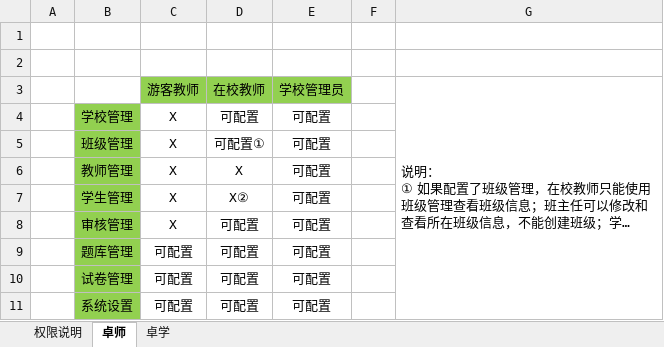
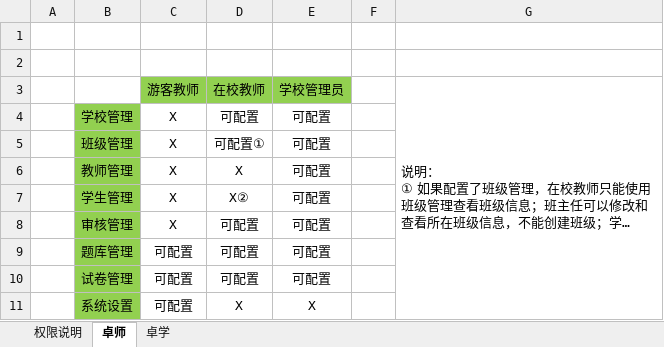
Before and after one commit to wenhulove333/part-time-job, an Excel workbook: 程序员客栈项目/因卓科技教育平台/因卓教育阶段一/因卓教育权限配置表/因卓教育阶段一用户权限处理.xlsx, sheet 卓师, drawn as a sheet; long unchanged cells end in …; values as stored, in another font and other column widths than the file's, no borders; the diff names each change by its address in the sheet, - before the commit and + after, or states it on an @@ line.

Commit message:
dd

```diff
--- a/程序员客栈项目/因卓科技教育平台/因卓教育阶段一/因卓教育权限配置表/因卓教育阶段一用户权限处理.xlsx (sheet 卓师)
+++ b/程序员客栈项目/因卓科技教育平台/因卓教育阶段一/因卓教育权限配置表/因卓教育阶段一用户权限处理.xlsx (sheet 卓师)
-D11: 可配置
+D11: X
-E11: 可配置
+E11: X
```
